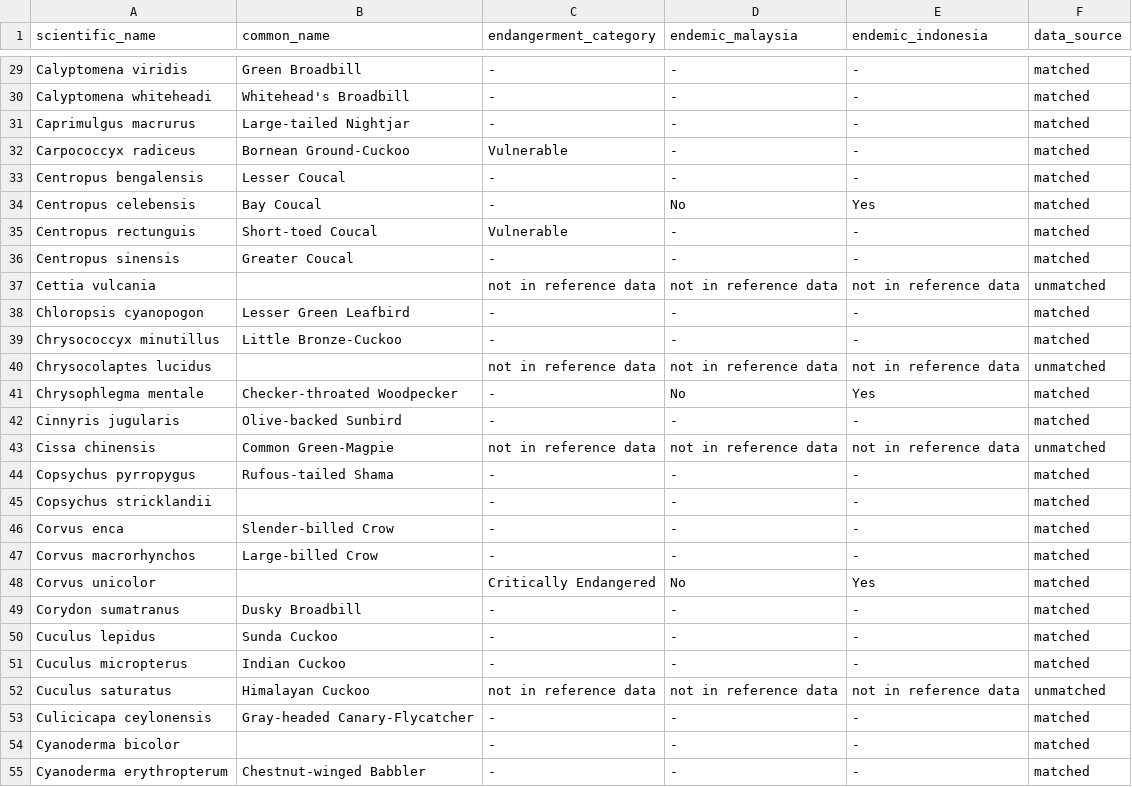
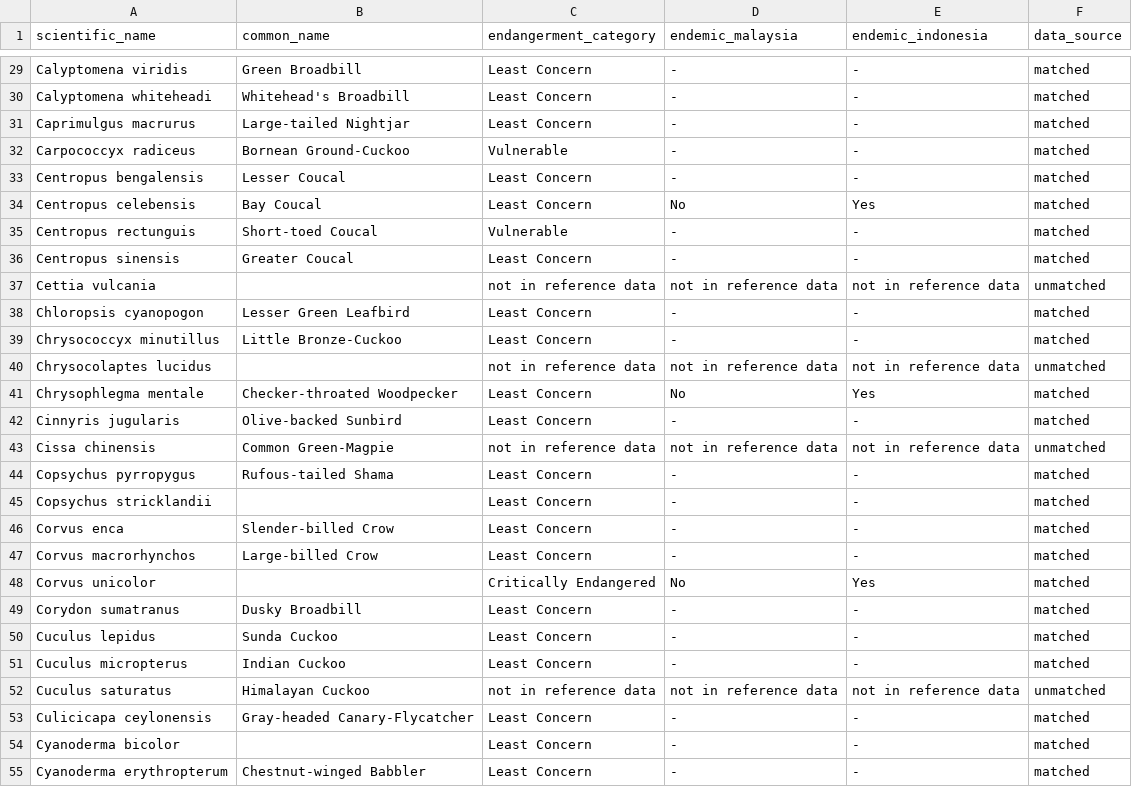
Before and after one commit to Liamours/nusa-aves, a CSV file: species/species-list-219.csv, drawn as a sheet; only a part is shown, gaps mark what is left out; the diff covers the shown part only.

Commit message:
Fix ambiguous species status, pin backend deps, credit mobile app
- species-list-219.csv: rename the ambiguous "-" in endangerment_category
  to "Least Concern" (194 rows). These are IUCN-assessed not-threatened,
  cross-referenced against official IUCN Red List exports - not the same
  as the 7 rows genuinely missing data ("not in reference data"), which
  are untouched. species/README.md updated to match.
- server/requirements.txt: pin tensorflow/librosa/numpy to the exact
  versions from the last known-good build, for release reproducibility.
  Verified: clean rebuild, both self-checks pass, smoke test output
  byte-identical to before pinning.
- README.md: credit mobile-user/ in the Contents list - it's real and
  merged, shouldn't be invisible from the top-level pitch.
- mobile-user/DATABASE.md: proposal for moving species reference data
  from an in-memory CSV parse into a proper SQLite table, for Ihsan/
  Luqman to implement. Not wired into any existing code.

Chrysocolaptes lucidus / Pitta guajana taxonomy ambiguity still open -
needs the original training data, which wasn't accessible this pass.

```diff
--- a/species/species-list-219.csv
+++ b/species/species-list-219.csv
@@ -29,27 +29,27 @@
-"Calyptomena viridis","Green Broadbill","-","-","-","matched"
-"Calyptomena whiteheadi","Whitehead's Broadbill","-","-","-","matched"
-"Caprimulgus macrurus","Large-tailed Nightjar","-","-","-","matched"
+"Calyptomena viridis","Green Broadbill","Least Concern","-","-","matched"
+"Calyptomena whiteheadi","Whitehead's Broadbill","Least Concern","-","-","matched"
+"Caprimulgus macrurus","Large-tailed Nightjar","Least Concern","-","-","matched"
 "Carpococcyx radiceus","Bornean Ground-Cuckoo","Vulnerable","-","-","matched"
-"Centropus bengalensis","Lesser Coucal","-","-","-","matched"
-"Centropus celebensis","Bay Coucal","-","No","Yes","matched"
+"Centropus bengalensis","Lesser Coucal","Least Concern","-","-","matched"
+"Centropus celebensis","Bay Coucal","Least Concern","No","Yes","matched"
 "Centropus rectunguis","Short-toed Coucal","Vulnerable","-","-","matched"
-"Centropus sinensis","Greater Coucal","-","-","-","matched"
+"Centropus sinensis","Greater Coucal","Least Concern","-","-","matched"
 "Cettia vulcania","","not in reference data","not in reference data","not in reference data","unmatched"
-"Chloropsis cyanopogon","Lesser Green Leafbird","-","-","-","matched"
-"Chrysococcyx minutillus","Little Bronze-Cuckoo","-","-","-","matched"
+"Chloropsis cyanopogon","Lesser Green Leafbird","Least Concern","-","-","matched"
+"Chrysococcyx minutillus","Little Bronze-Cuckoo","Least Concern","-","-","matched"
 "Chrysocolaptes lucidus","","not in reference data","not in reference data","not in reference data","unmatched"
-"Chrysophlegma mentale","Checker-throated Woodpecker","-","No","Yes","matched"
-"Cinnyris jugularis","Olive-backed Sunbird","-","-","-","matched"
+"Chrysophlegma mentale","Checker-throated Woodpecker","Least Concern","No","Yes","matched"
+"Cinnyris jugularis","Olive-backed Sunbird","Least Concern","-","-","matched"
 "Cissa chinensis","Common Green-Magpie","not in reference data","not in reference data","not in reference data","unmatched"
-"Copsychus pyrropygus","Rufous-tailed Shama","-","-","-","matched"
-"Copsychus stricklandii","","-","-","-","matched"
-"Corvus enca","Slender-billed Crow","-","-","-","matched"
-"Corvus macrorhynchos","Large-billed Crow","-","-","-","matched"
+"Copsychus pyrropygus","Rufous-tailed Shama","Least Concern","-","-","matched"
+"Copsychus stricklandii","","Least Concern","-","-","matched"
+"Corvus enca","Slender-billed Crow","Least Concern","-","-","matched"
+"Corvus macrorhynchos","Large-billed Crow","Least Concern","-","-","matched"
 "Corvus unicolor","","Critically Endangered","No","Yes","matched"
-"Corydon sumatranus","Dusky Broadbill","-","-","-","matched"
-"Cuculus lepidus","Sunda Cuckoo","-","-","-","matched"
-"Cuculus micropterus","Indian Cuckoo","-","-","-","matched"
+"Corydon sumatranus","Dusky Broadbill","Least Concern","-","-","matched"
+"Cuculus lepidus","Sunda Cuckoo","Least Concern","-","-","matched"
+"Cuculus micropterus","Indian Cuckoo","Least Concern","-","-","matched"
 "Cuculus saturatus","Himalayan Cuckoo","not in reference data","not in reference data","not in reference data","unmatched"
-"Culicicapa ceylonensis","Gray-headed Canary-Flycatcher","-","-","-","matched"
-"Cyanoderma bicolor","","-","-","-","matched"
-"Cyanoderma erythropterum","Chestnut-winged Babbler","-","-","-","matched"
+"Culicicapa ceylonensis","Gray-headed Canary-Flycatcher","Least Concern","-","-","matched"
+"Cyanoderma bicolor","","Least Concern","-","-","matched"
+"Cyanoderma erythropterum","Chestnut-winged Babbler","Least Concern","-","-","matched"
```
Also changed, not shown: 174 edited cells elsewhere in this file, 4 other files.
